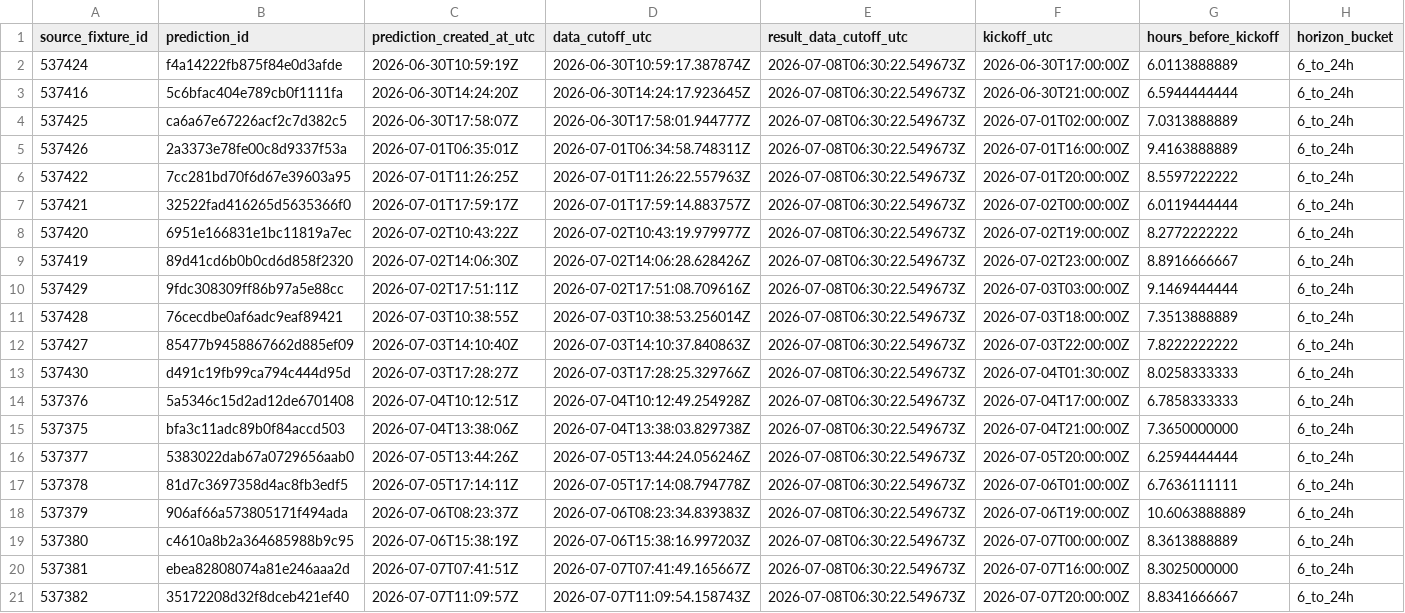
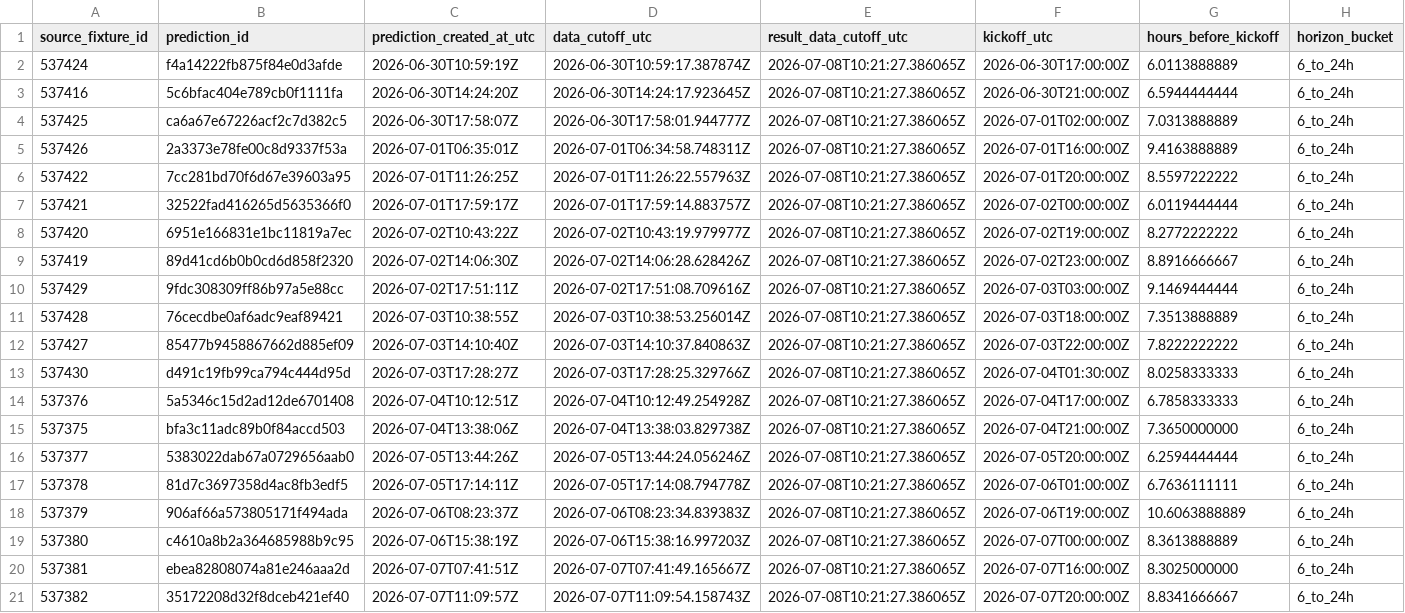
Before and after one commit to juanbrau-or/world-cup-2026-predictions, a CSV file: prospective_matches.csv, drawn as a sheet; only a part is shown; the diff names each change by its address in the sheet, - before the commit and + after, or states it on an @@ line.

```diff
--- a/prospective_matches.csv
+++ b/prospective_matches.csv
-E2:E21 (result_data_cutoff_utc): 2026-07-08T06:30:22.549673Z
+E2:E21 (result_data_cutoff_utc): 2026-07-08T10:21:27.386065Z
```
Also changed, not shown: latest.csv, shadow/contextual_latest.csv, 17 other files.
